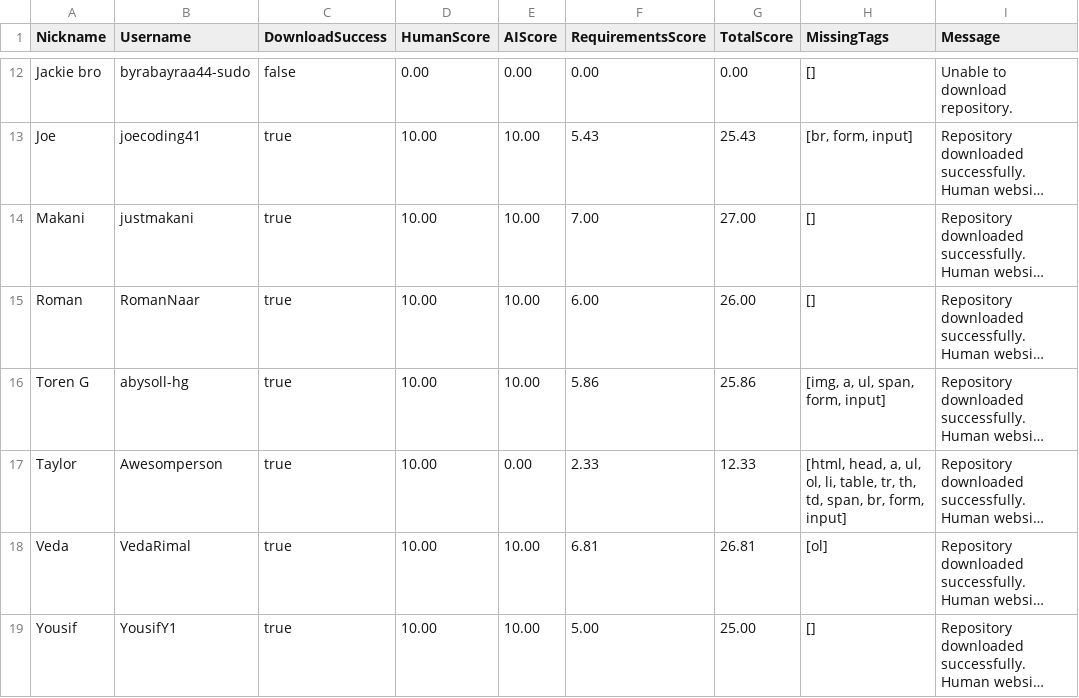
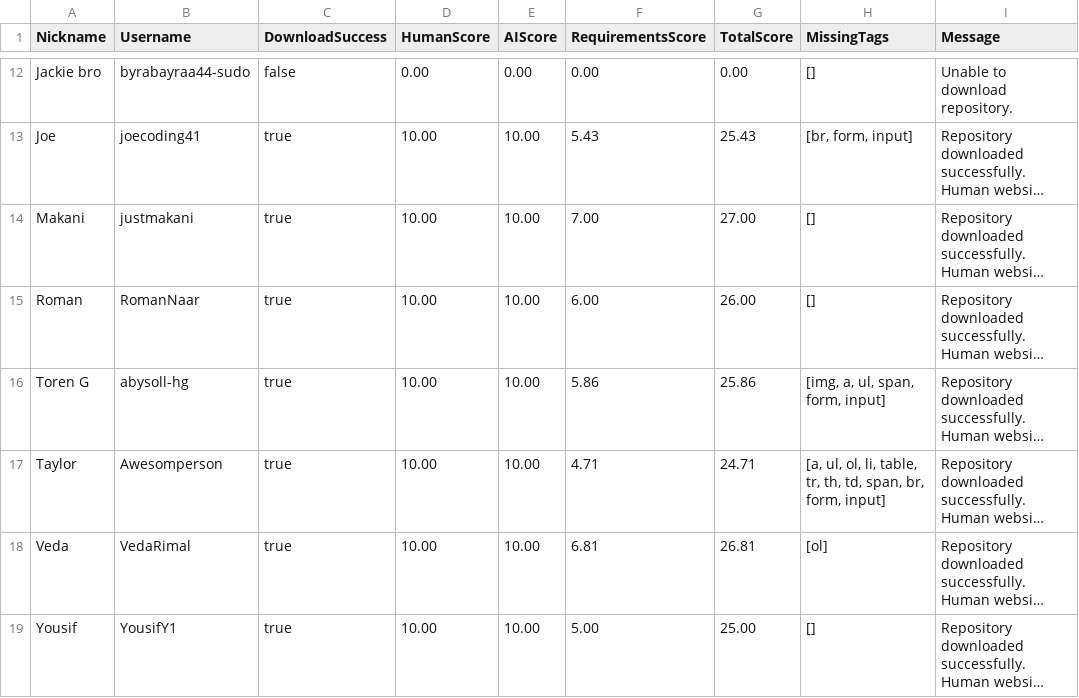
Before and after one commit to benkrokower/benkrokower.github.io, a TSV file: csp/results.tsv, drawn as a sheet; only a part is shown, gaps mark what is left out; long unchanged cells end in …; the diff names each change by its address in the sheet, - before the commit and + after, or states it on an @@ line.

```diff
--- a/csp/results.tsv
+++ b/csp/results.tsv
-E17 (AIScore): 0.00
+E17 (AIScore): 10.00
-F17 (RequirementsScore): 2.33
+F17 (RequirementsScore): 4.71
-G17 (TotalScore): 12.33
+G17 (TotalScore): 24.71
-H17 (MissingTags): [html, head, a, ul, ol,…
+H17 (MissingTags): [a, ul, ol,…
```
Also changed, not shown: 6 other files.
